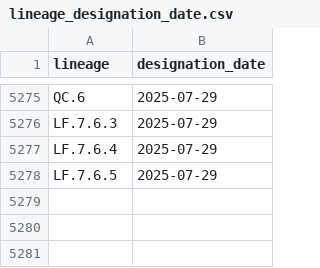
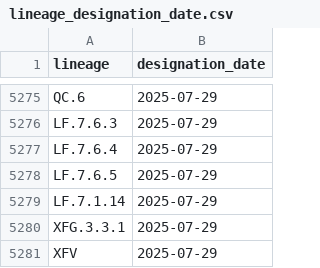
Before and after one commit to corneliusroemer/pango-designation-dates, a CSV file: data/lineage_designation_date.csv, drawn as a sheet; only a part is shown, gaps mark what is left out; the diff names each change by its address in the sheet, - before the commit and + after, or states it on an @@ line.

```diff
--- a/data/lineage_designation_date.csv
+++ b/data/lineage_designation_date.csv
+row 5279: LF.7.1.14 | 2025-07-29
+row 5280: XFG.3.3.1 | 2025-07-29
+row 5281: XFV | 2025-07-29
```
Also changed, not shown: 1 other file.
